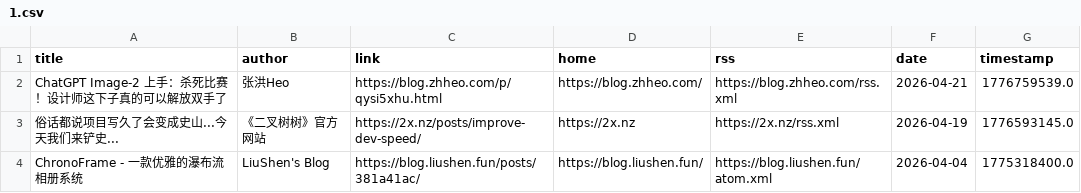
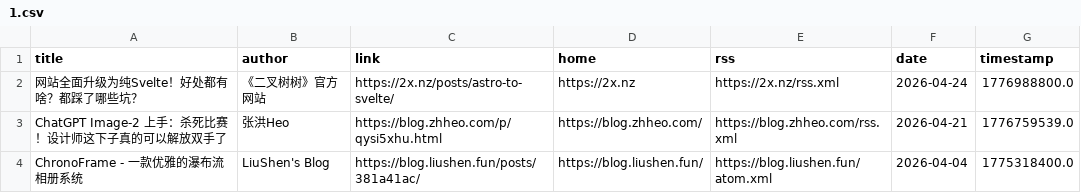
Before and after one commit to Kemeow0815/rssblog-source, a CSV file: user/default/member/1.csv, drawn as a sheet; removed rows and columns are numbered as before the commit, all else as after; the diff names each change by its address in the sheet, - before the commit and + after, or states it on an @@ line.

```diff
--- a/user/default/member/1.csv
+++ b/user/default/member/1.csv
+row 2: 网站全面升级为纯Svelte！好处都有啥？都踩了哪些坑？ | 《二叉树树》官方网站 | https://2x.nz/posts/astro-to-svelte/ | https://2x.nz | https://2x.nz/rss.xml | 2026-04-24 | 1776988800.0
-row 3: 俗话都说项目写久了会变成史山...今天我们来铲史... | 《二叉树树》官方网站 | https://2x.nz/posts/improve-dev-speed/ | https://2x.nz | https://2x.nz/rss.xml | 2026-04-19 | 1776593145.0
```
Also changed, not shown: source/ff7f4d18e1e556b9b6bf1b5adf9ab58f/1.csv, source/ff7f4d18e1e556b9b6bf1b5adf9ab58f/2.csv, 5 other files.
